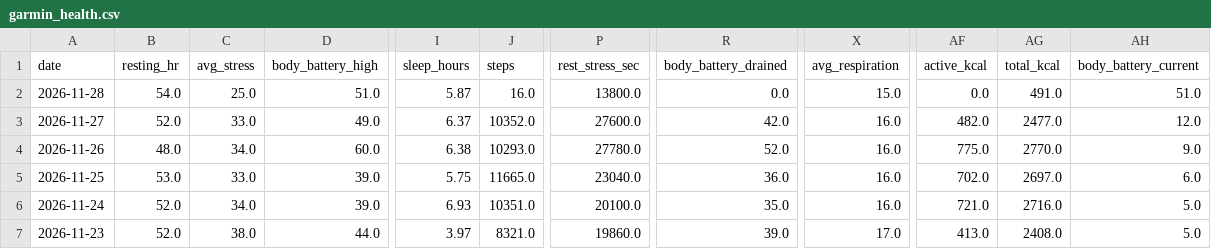
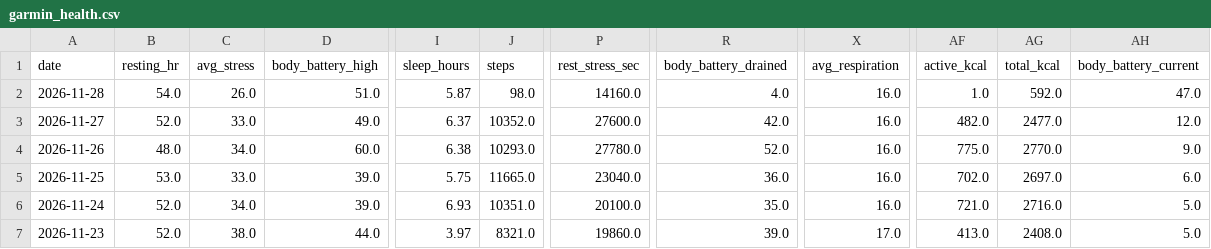
Before and after one commit to aroven850306-bit/fitness-data-sync, a CSV file: garmin_health.csv, drawn as a sheet; only a part is shown, gaps mark what is left out; the diff names each change by its address in the sheet, - before the commit and + after, or states it on an @@ line.

```diff
--- a/garmin_health.csv
+++ b/garmin_health.csv
-C2 (avg_stress): 25.0
+C2 (avg_stress): 26.0
-J2 (steps): 16.0
+J2 (steps): 98.0
-P2 (rest_stress_sec): 13800.0
+P2 (rest_stress_sec): 14160.0
-R2 (body_battery_drained): 0.0
+R2 (body_battery_drained): 4.0
-X2 (avg_respiration): 15.0
+X2 (avg_respiration): 16.0
-AF2 (active_kcal): 0.0
+AF2 (active_kcal): 1.0
-AG2 (total_kcal): 491.0
+AG2 (total_kcal): 592.0
-AH2 (body_battery_current): 51.0
+AH2 (body_battery_current): 47.0
```
Also changed, not shown: unified_daily_metrics.csv, 3 other files.
